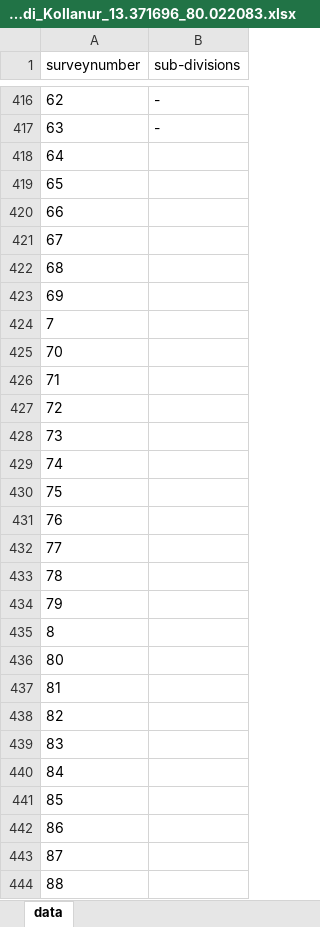
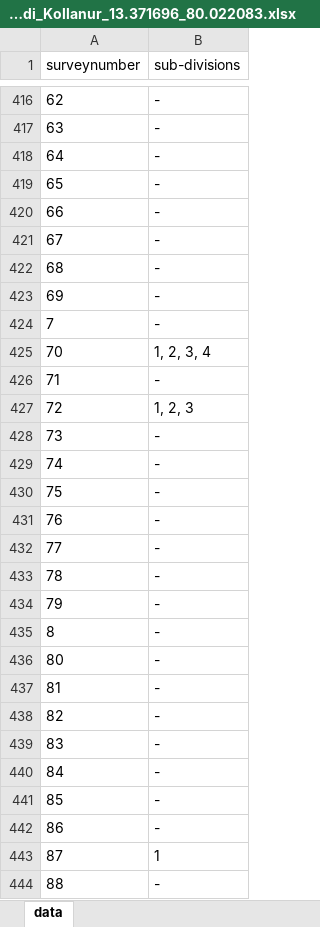
Before and after one commit to sivaramanRW/scraper-glv, an Excel workbook: out/Village_map_of_Tiruvallur_Gummidipoondi_Kollanur_13.371696_80.022083.xlsx, sheet data, drawn as a sheet; only a part is shown, gaps mark what is left out; values as stored, in another font and other column widths than the file's, no borders; the diff covers the shown part only; the diff names each change by its address in the sheet, - before the commit and + after, or states it on an @@ line.

```diff
--- a/out/Village_map_of_Tiruvallur_Gummidipoondi_Kollanur_13.371696_80.022083.xlsx (sheet data)
+++ b/out/Village_map_of_Tiruvallur_Gummidipoondi_Kollanur_13.371696_80.022083.xlsx (sheet data)
-B418:B424 (sub-divisions): (empty)
+B418:B424 (sub-divisions): -
-B425 (sub-divisions): (empty)
+B425 (sub-divisions): 1, 2, 3, 4
-B426 (sub-divisions): (empty)
+B426 (sub-divisions): -
-B427 (sub-divisions): (empty)
+B427 (sub-divisions): 1, 2, 3
-B428:B442 (sub-divisions): (empty)
+B428:B442 (sub-divisions): -
-B443 (sub-divisions): (empty)
+B443 (sub-divisions): 1
-B444 (sub-divisions): (empty)
+B444 (sub-divisions): -
```
Also changed, not shown: 12 edited cells elsewhere in this sheet, out/Village_map_of_Tiruvallur_Gummidipoondi_Athupakkam_13.427855_80.150297.xlsx, out/Village_map_of_Tiruvallur_Gummidipoondi_Nelvoy_13.327703_80.034254.xlsx, 4 other files.
